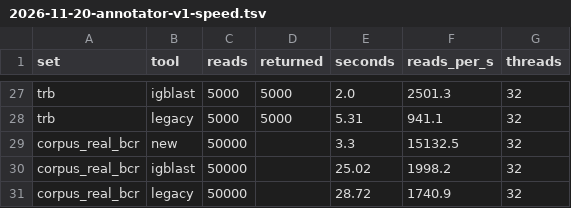
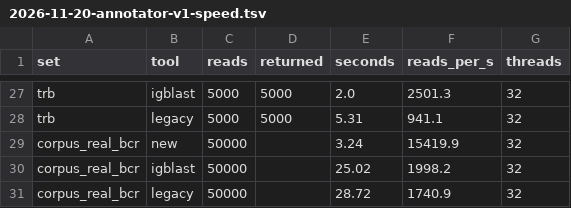
Before and after one commit to brineylab/abstar, a TSV file: docs/superpowers/benchmarks/2026-11-20-annotator-v1-speed.tsv, drawn as a sheet; only a part is shown, gaps mark what is left out; the diff covers the shown part only.

```diff
--- a/docs/superpowers/benchmarks/2026-11-20-annotator-v1-speed.tsv
+++ b/docs/superpowers/benchmarks/2026-11-20-annotator-v1-speed.tsv
@@ -28,3 +28,3 @@ trb	igblast	5000	5000	2.0	2501.3	32
 trb	legacy	5000	5000	5.31	941.1	32
-corpus_real_bcr	new	50000		3.3	15132.5	32
+corpus_real_bcr	new	50000		3.24	15419.9	32
 corpus_real_bcr	igblast	50000		25.02	1998.2	32
```
Also changed, not shown: 15 edited cells elsewhere in this file, docs/superpowers/benchmarks/2026-11-20-annotator-v1-accuracy.tsv, docs/superpowers/benchmarks/2026-11-20-annotator-v1-realdata.tsv, 3 other files.
